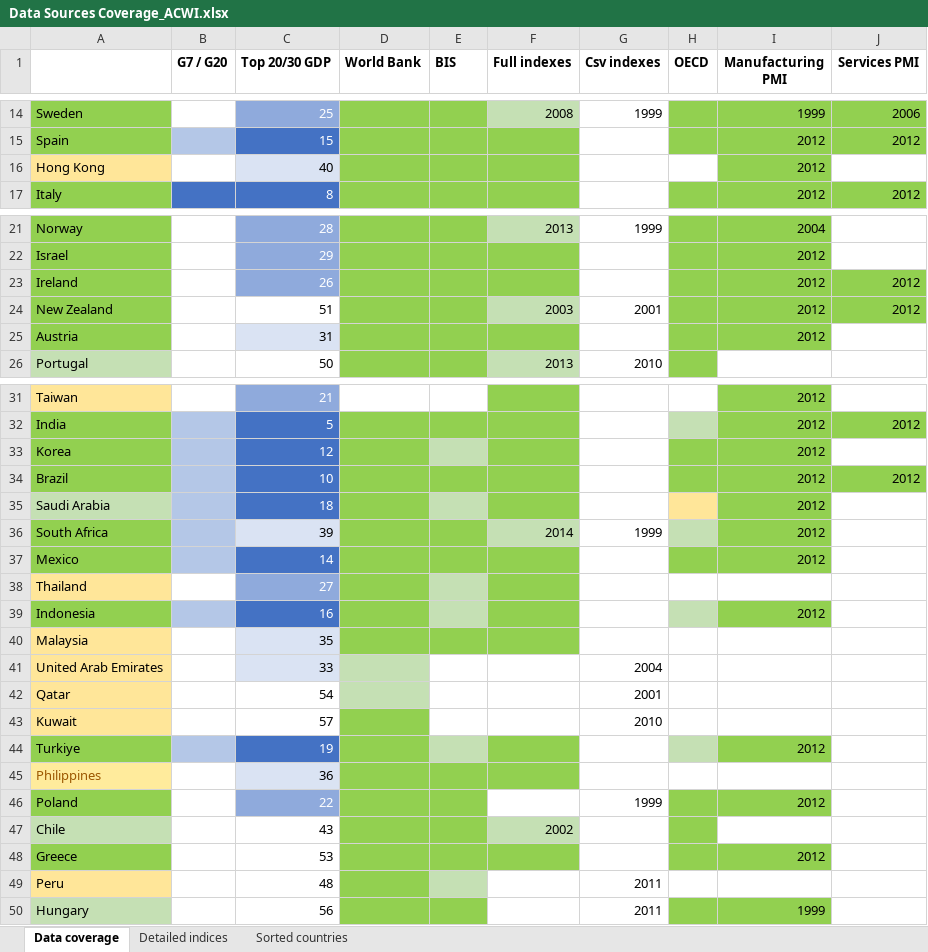
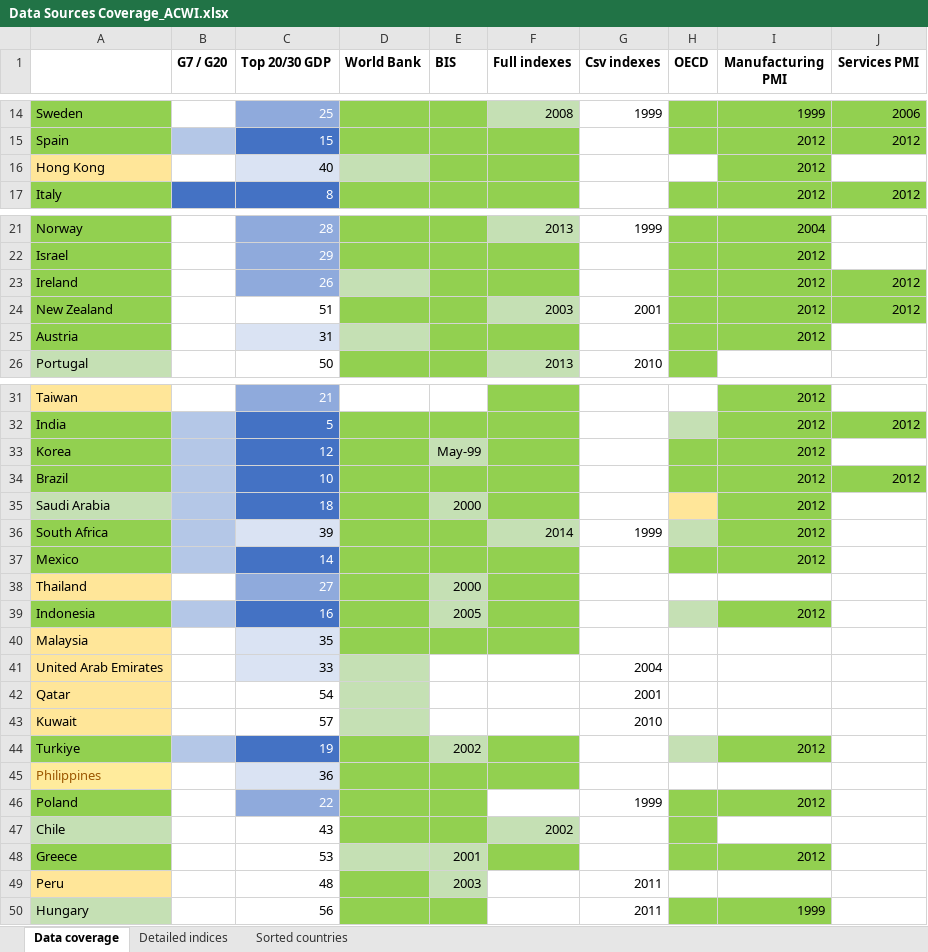
Before and after one commit to lharazin/TFM, an Excel workbook: Data/Data Sources Coverage_ACWI.xlsx, sheet Data coverage, drawn as a sheet; only a part is shown, gaps mark what is left out; values as stored, in another font and other column widths than the file's, no borders; the diff covers the shown part only; the diff names each change by its address in the sheet, - before the commit and + after, or states it on an @@ line.

Commit message:
updated BIS central bank rates

```diff
--- a/Data/Data Sources Coverage_ACWI.xlsx (sheet Data coverage)
+++ b/Data/Data Sources Coverage_ACWI.xlsx (sheet Data coverage)
-D16 fill: #92D050
+D16 fill: #C5E0B4
-D23 fill: #92D050
+D23 fill: #C5E0B4
-D25 fill: #92D050
+D25 fill: #C5E0B4
-E33 (BIS): (empty)
+E33 (BIS): May-99
-E35 (BIS): (empty)
+E35 (BIS): 2000
-E38 (BIS): (empty)
+E38 (BIS): 2000
-E39 (BIS): (empty)
+E39 (BIS): 2005
-D43 fill: #92D050
+D43 fill: #C5E0B4
-E44 (BIS): (empty)
+E44 (BIS): 2002
-D48:E48 fill: #92D050
+D48:E48 fill: #C5E0B4
-E48 (BIS): (empty)
+E48 (BIS): 2001
-E49 (BIS): (empty)
+E49 (BIS): 2003
```
Also changed, not shown: cell formats elsewhere in this sheet, sheet Detailed indices, 3 other files.
